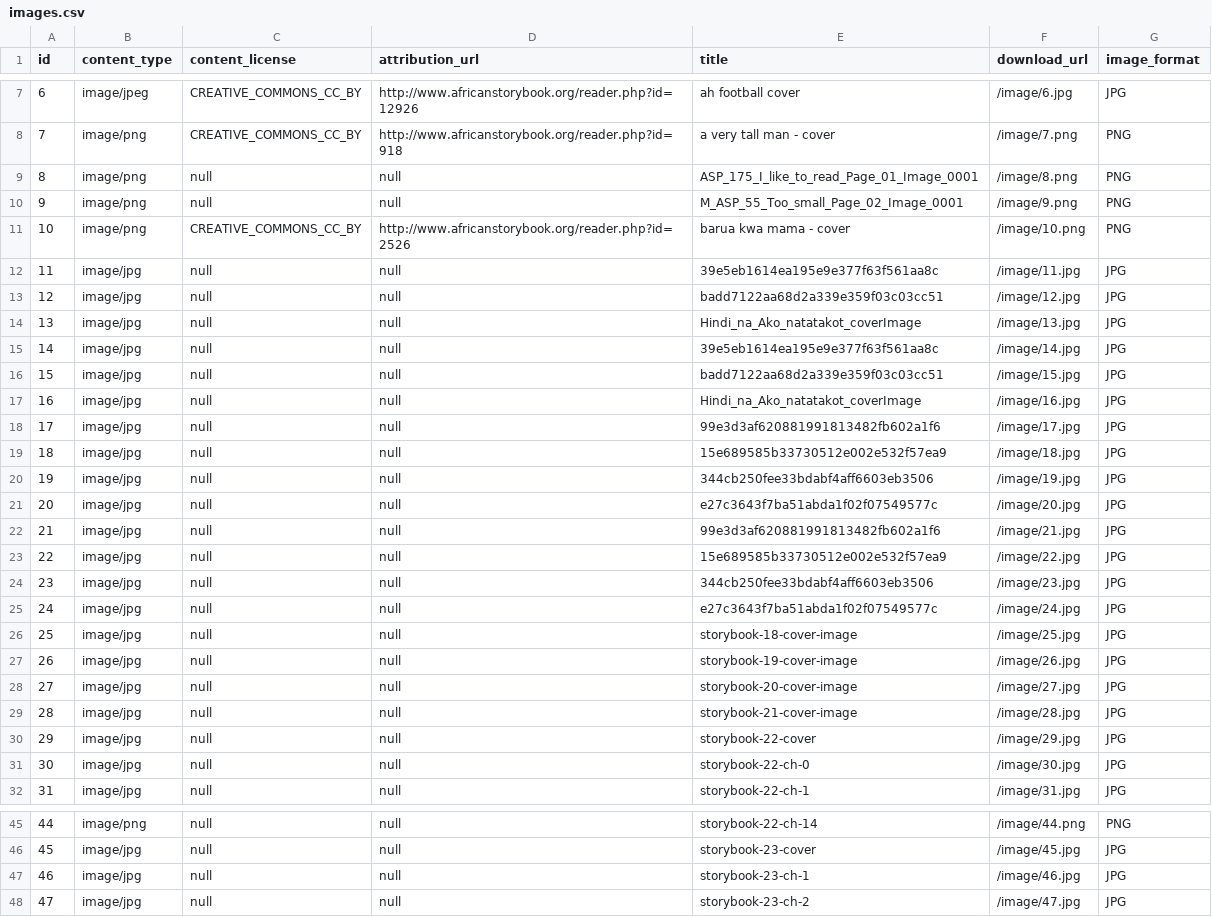
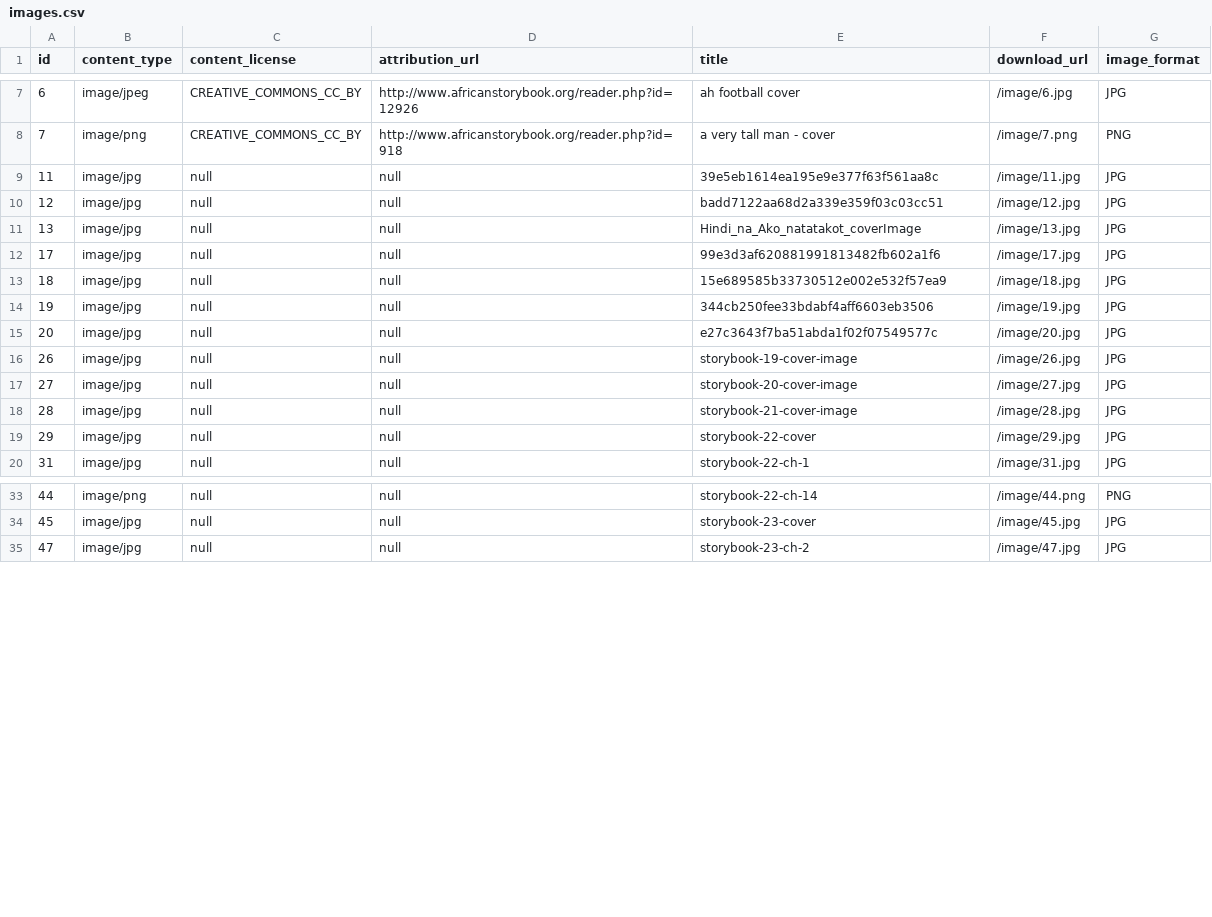
Before and after one commit to elimu-ai/webapp, a CSV file: src/main/resources/db/content_TEST/eng/images.csv, drawn as a sheet; only a part is shown, gaps mark what is left out; the diff covers the shown part only.

```diff
--- a/src/main/resources/db/content_TEST/eng/images.csv
+++ b/src/main/resources/db/content_TEST/eng/images.csv
@@ -8,5 +8,2 @@ id,content_type,content_license,attribution_url,title,download_url,image_format
 7,image/png,CREATIVE_COMMONS_CC_BY,"http://www.africanstorybook.org/reader.php?id=918","a very tall man - cover","/image/7.png",PNG
-8,image/png,null,"null","ASP_175_I_like_to_read_Page_01_Image_0001","/image/8.png",PNG
-9,image/png,null,"null","M_ASP_55_Too_small_Page_02_Image_0001","/image/9.png",PNG
-10,image/png,CREATIVE_COMMONS_CC_BY,"http://www.africanstorybook.org/reader.php?id=2526","barua kwa mama - cover","/image/10.png",PNG
 11,image/jpg,null,"null","39e5eb1614ea195e9e377f63f561aa8c","/image/11.jpg",JPG
@@ -14,5 +11,2 @@ id,content_type,content_license,attribution_url,title,download_url,image_format
 13,image/jpg,null,"null","Hindi_na_Ako_natatakot_coverImage","/image/13.jpg",JPG
-14,image/jpg,null,"null","39e5eb1614ea195e9e377f63f561aa8c","/image/14.jpg",JPG
-15,image/jpg,null,"null","badd7122aa68d2a339e359f03c03cc51","/image/15.jpg",JPG
-16,image/jpg,null,"null","Hindi_na_Ako_natatakot_coverImage","/image/16.jpg",JPG
 17,image/jpg,null,"null","99e3d3af620881991813482fb602a1f6","/image/17.jpg",JPG
@@ -21,7 +15,2 @@ id,content_type,content_license,attribution_url,title,download_url,image_format
 20,image/jpg,null,"null","e27c3643f7ba51abda1f02f07549577c","/image/20.jpg",JPG
-21,image/jpg,null,"null","99e3d3af620881991813482fb602a1f6","/image/21.jpg",JPG
-22,image/jpg,null,"null","15e689585b33730512e002e532f57ea9","/image/22.jpg",JPG
-23,image/jpg,null,"null","344cb250fee33bdabf4aff6603eb3506","/image/23.jpg",JPG
-24,image/jpg,null,"null","e27c3643f7ba51abda1f02f07549577c","/image/24.jpg",JPG
-25,image/jpg,null,"null","storybook-18-cover-image","/image/25.jpg",JPG
 26,image/jpg,null,"null","storybook-19-cover-image","/image/26.jpg",JPG
@@ -30,3 +19,2 @@ id,content_type,content_license,attribution_url,title,download_url,image_format
 29,image/jpg,null,"null","storybook-22-cover","/image/29.jpg",JPG
-30,image/jpg,null,"null","storybook-22-ch-0","/image/30.jpg",JPG
 31,image/jpg,null,"null","storybook-22-ch-1","/image/31.jpg",JPG
@@ -46,3 +34,2 @@ id,content_type,content_license,attribution_url,title,download_url,image_format
 45,image/jpg,null,"null","storybook-23-cover","/image/45.jpg",JPG
-46,image/jpg,null,"null","storybook-23-ch-1","/image/46.jpg",JPG
 47,image/jpg,null,"null","storybook-23-ch-2","/image/47.jpg",JPG
```
Also changed, not shown: 1 removed row elsewhere in this file, src/main/resources/db/content_TEST/eng/letters.csv, src/main/resources/db/content_TEST/eng/storybooks.csv, 2 other files.
